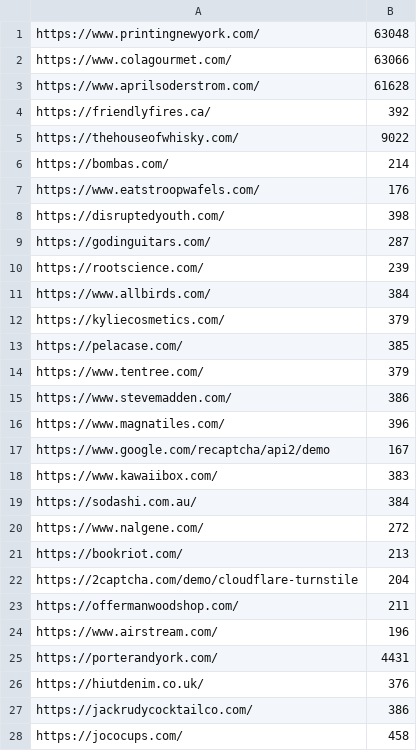
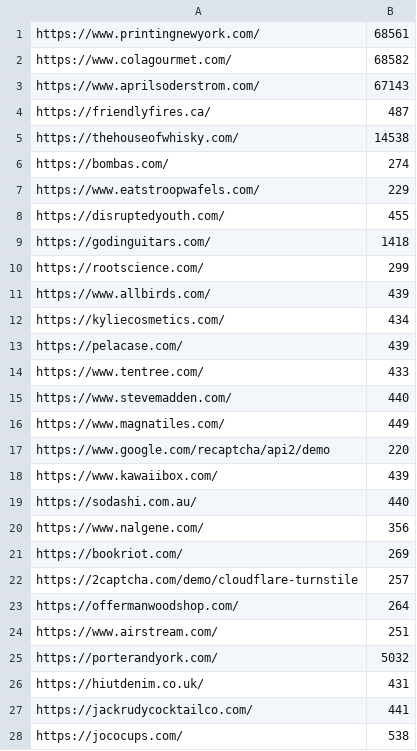
Before and after one commit to loriscn12/scripts, a CSV file: failed_websites.csv, drawn as a sheet; only a part is shown; the diff covers the shown part only.

```diff
--- a/failed_websites.csv
+++ b/failed_websites.csv
@@ -1,28 +1,28 @@
-https://www.printingnewyork.com/,63048
-https://www.colagourmet.com/,63066
-https://www.aprilsoderstrom.com/,61628
-https://friendlyfires.ca/,392
-https://thehouseofwhisky.com/,9022
-https://bombas.com/,214
-https://www.eatstroopwafels.com/,176
-https://disruptedyouth.com/,398
-https://godinguitars.com/,287
-https://rootscience.com/,239
-https://www.allbirds.com/,384
-https://kyliecosmetics.com/,379
-https://pelacase.com/,385
-https://www.tentree.com/,379
-https://www.stevemadden.com/,386
-https://www.magnatiles.com/,396
-https://www.google.com/recaptcha/api2/demo,167
-https://www.kawaiibox.com/,383
-https://sodashi.com.au/,384
-https://www.nalgene.com/,272
-https://bookriot.com/,213
-https://2captcha.com/demo/cloudflare-turnstile,204
-https://offermanwoodshop.com/,211
-https://www.airstream.com/,196
-https://porterandyork.com/,4431
-https://hiutdenim.co.uk/,376
-https://jackrudycocktailco.com/,386
-https://jococups.com/,458
+https://www.printingnewyork.com/,68561
+https://www.colagourmet.com/,68582
+https://www.aprilsoderstrom.com/,67143
+https://friendlyfires.ca/,487
+https://thehouseofwhisky.com/,14538
+https://bombas.com/,274
+https://www.eatstroopwafels.com/,229
+https://disruptedyouth.com/,455
+https://godinguitars.com/,1418
+https://rootscience.com/,299
+https://www.allbirds.com/,439
+https://kyliecosmetics.com/,434
+https://pelacase.com/,439
+https://www.tentree.com/,433
+https://www.stevemadden.com/,440
+https://www.magnatiles.com/,449
+https://www.google.com/recaptcha/api2/demo,220
+https://www.kawaiibox.com/,439
+https://sodashi.com.au/,440
+https://www.nalgene.com/,356
+https://bookriot.com/,269
+https://2captcha.com/demo/cloudflare-turnstile,257
+https://offermanwoodshop.com/,264
+https://www.airstream.com/,251
+https://porterandyork.com/,5032
+https://hiutdenim.co.uk/,431
+https://jackrudycocktailco.com/,441
+https://jococups.com/,538
```
Also changed, not shown: 5 edited cells elsewhere in this file, 3 other files.
